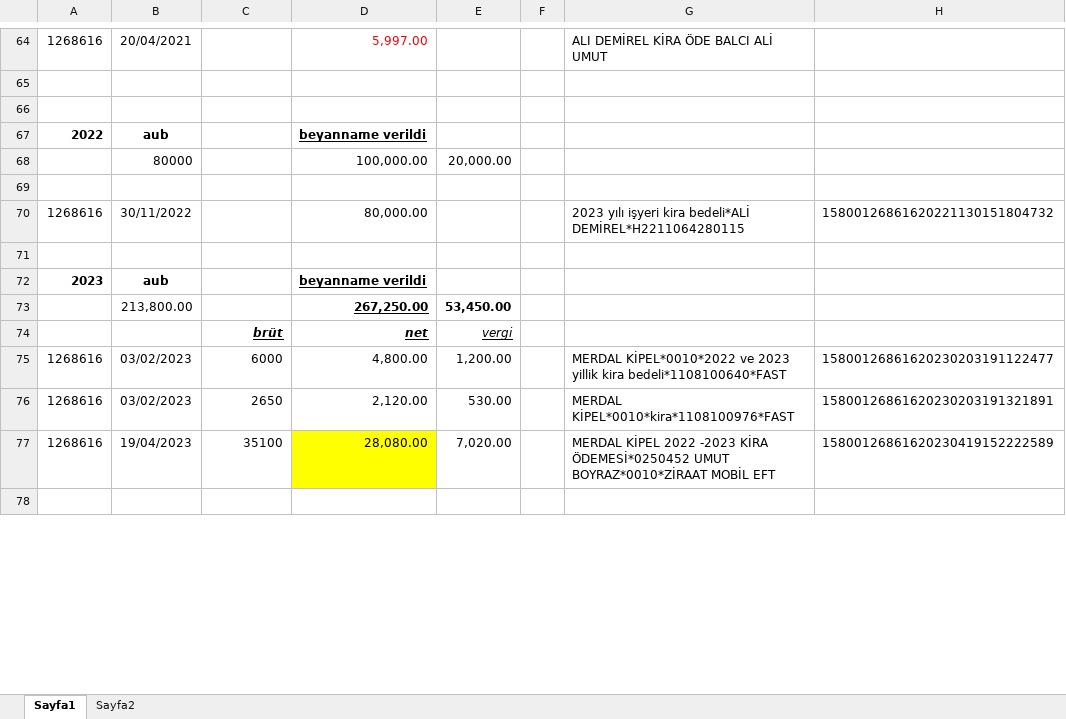
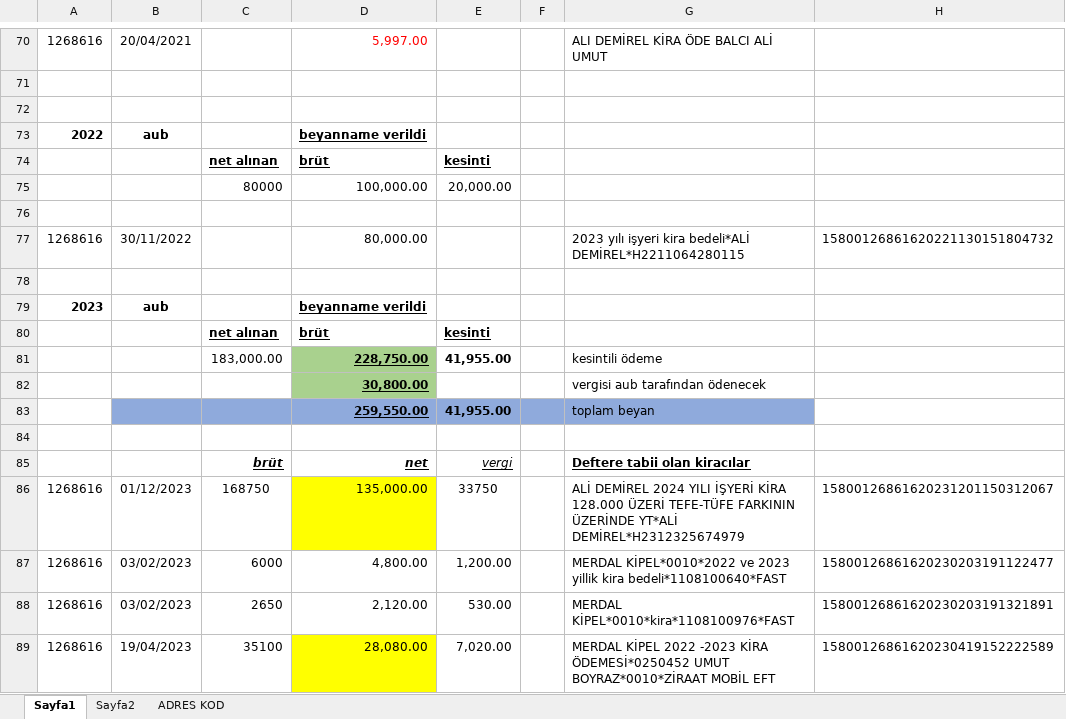
Before and after one commit to roboturx/tdy, an Excel workbook: 2007-2023_ Hesap-Toplamlar/011_ 2018-2023_ Kira-Mali_Hesaplar/010_ 2016-2023 bankadanKira.xlsx, sheet Sayfa1, drawn as a sheet; only a part is shown, gaps mark what is left out; the shorter side is filled out with more unchanged rows; values as stored, in another font and other column widths than the file's, no borders; removed rows and columns are numbered as before the commit, all else as after; the diff covers the shown part only; the diff names each change by its address in the sheet, - before the commit and + after, or states it on an @@ line.

```diff
--- a/2007-2023_ Hesap-Toplamlar/011_ 2018-2023_ Kira-Mali_Hesaplar/010_ 2016-2023 bankadanKira.xlsx (sheet Sayfa1)
+++ b/2007-2023_ Hesap-Toplamlar/011_ 2018-2023_ Kira-Mali_Hesaplar/010_ 2016-2023 bankadanKira.xlsx (sheet Sayfa1)
+sheet tab: ADRES KOD
-row 68:  | 80000 |  | 100,000.00 | 20,000.00
+row 74:  |  | net alınan | brüt | kesinti
+row 75:  |  | 80000 | 100,000.00 | 20,000.00
+row 80:  |  | net alınan | brüt | kesinti
+row 81:  |  | 183,000.00 | 228,750.00 | 41,955.00 |  | kesintili ödeme
+row 82:  |  |  | 30,800.00 |  |  | vergisi aub tarafından ödenecek
+row 83:  |  |  | 259,550.00 | 41,955.00 |  | toplam beyan
-row 84:  | 213,800.00 |  | 267,250.00 | 53,450.00
+row 84: (empty)
-G85: (empty)
+G85: Deftere tabii olan kiracılar
@@ row 83 moved to row 86: 1268616 @@
```
Also changed, not shown: 25 added rows, 28 removed rows, 22 edited cells and cell formats elsewhere in this sheet, sheet Sayfa2, formulas that keep their value, 04-24-Gnlkx.xlsx, 05-24-YTRM.xlsx, 4 other files.
